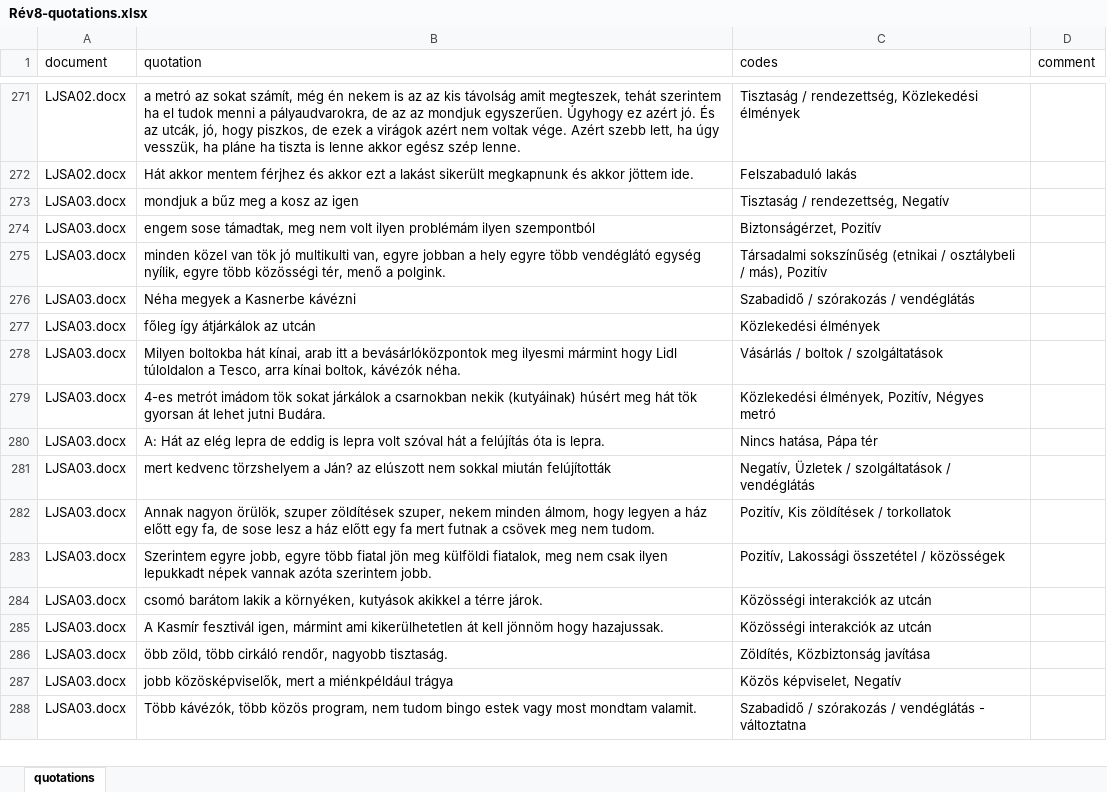
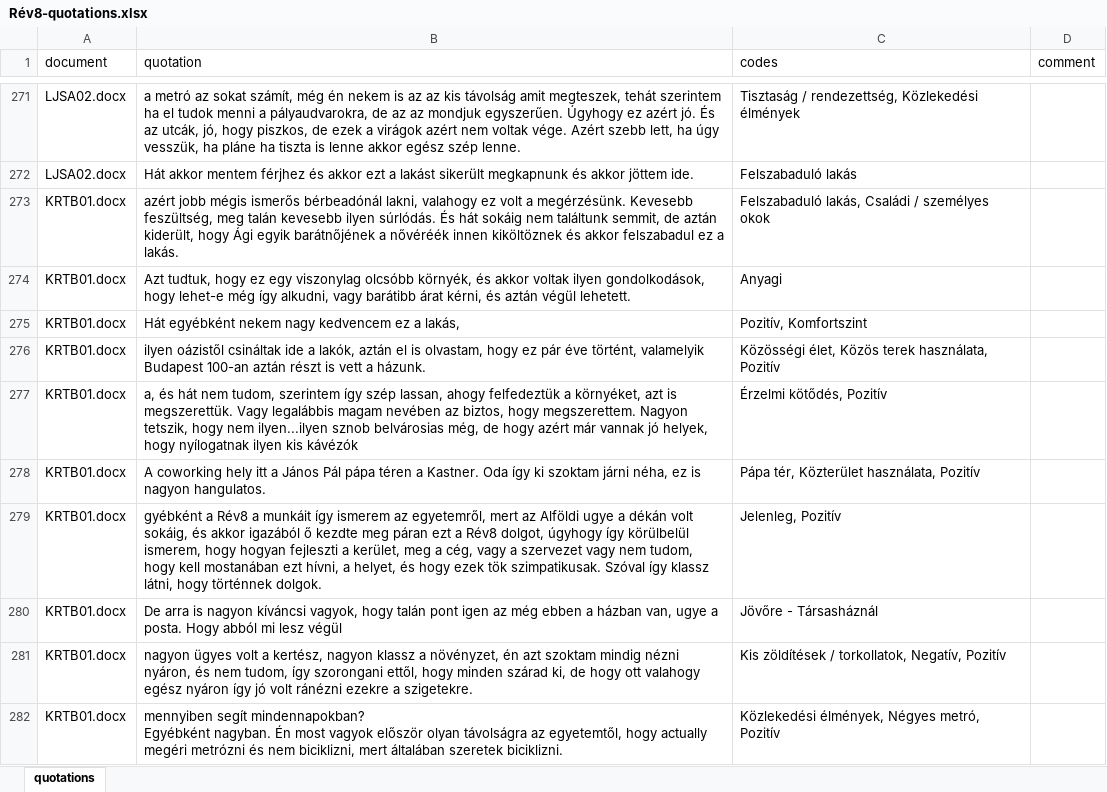
Before and after one commit to simiboy/pk_nepszinhaz_elemzes, an Excel workbook: Rév8-quotations.xlsx, sheet quotations, drawn as a sheet; only a part is shown, gaps mark what is left out; the shorter side is filled out with more unchanged rows; values as stored, in another font and other column widths than the file's, no borders; ↵ is a line break in a cell; the diff covers the shown part only; the diff names each change by its address in the sheet, - before the commit and + after, or states it on an @@ line.

```diff
--- a/Rév8-quotations.xlsx (sheet quotations)
+++ b/Rév8-quotations.xlsx (sheet quotations)
+row 273: KRTB01.docx | azért jobb mégis ismerős bérbeadónál lakni, valahogy ez volt a megérzésünk. Kevesebb feszültség, meg talán kevesebb ilyen súrlódás. És hát sokáig nem találtunk semmit, de aztán kiderült, hogy Ági egyik barátnőjének a nővéréék innen kiköltöznek és akkor felszabadul ez a lakás. | Felszabaduló lakás, Családi / személyes okok
+row 274: KRTB01.docx | Azt tudtuk, hogy ez egy viszonylag olcsóbb környék, és akkor voltak ilyen gondolkodások, hogy lehet-e még így alkudni, vagy barátibb árat kérni, és aztán végül lehetett. | Anyagi
+row 275: KRTB01.docx | Hát egyébként nekem nagy kedvencem ez a lakás, | Pozitív, Komfortszint
+row 276: KRTB01.docx | ilyen oázistől csináltak ide a lakók, aztán el is olvastam, hogy ez pár éve történt, valamelyik Budapest 100-an aztán részt is vett a házunk. | Közösségi élet, Közös terek használata, Pozitív
+row 277: KRTB01.docx | a, és hát nem tudom, szerintem így szép lassan, ahogy felfedeztük a környéket, azt is megszerettük. Vagy legalábbis magam nevében az biztos, hogy megszerettem. Nagyon tetszik, hogy nem ilyen...ilyen sznob belvárosias még, de hogy azért már vannak jó helyek, hogy nyílogatnak ilyen kis kávézók | Érzelmi kötődés, Pozitív
+row 278: KRTB01.docx | A coworking hely itt a János Pál pápa téren a Kastner. Oda így ki szoktam járni néha, ez is nagyon hangulatos. | Pápa tér, Közterület használata, Pozitív
+row 279: KRTB01.docx | gyébként a Rév8 a munkáit így ismerem az egyetemről, mert az Alföldi ugye a dékán volt sokáig, és akkor igazából ő kezdte meg páran ezt a Rév8 dolgot, úgyhogy így körülbelül ismerem, hogy hogyan fejleszti a kerület, meg a cég, vagy a szervezet vagy nem tudom, hogy kell mostanában ezt hívni, a helyet, és hogy ezek tök szimpatikusak. Szóval így klassz látni, hogy történnek dolgok. | Jelenleg, Pozitív
+row 280: KRTB01.docx | De arra is nagyon kíváncsi vagyok, hogy talán pont igen az még ebben a házban van, ugye a posta. Hogy abból mi lesz végül | Jövőre - Társasháznál
+row 281: KRTB01.docx | nagyon ügyes volt a kertész, nagyon klassz a növényzet, én azt szoktam mindig nézni nyáron, és nem tudom, így szorongani ettől, hogy minden szárad ki, de hogy ott valahogy egész nyáron így jó volt ránézni ezekre a szigetekre. | Kis zöldítések / torkollatok, Negatív, Pozitív
+row 282: KRTB01.docx | mennyiben segít mindennapokban? ↵ Egyébként nagyban. Én most vagyok először olyan távolságra az egyetemtől, hogy actually megéri metrózni és nem biciklizni, mert általában szeretek biciklizni. | Közlekedési élmények, Négyes metró, Pozitív
```
Also changed, not shown: 98 added rows, 1 removed row and 1 moved row elsewhere in this sheet, Rév8-codes.xlsx, 2 other files.
